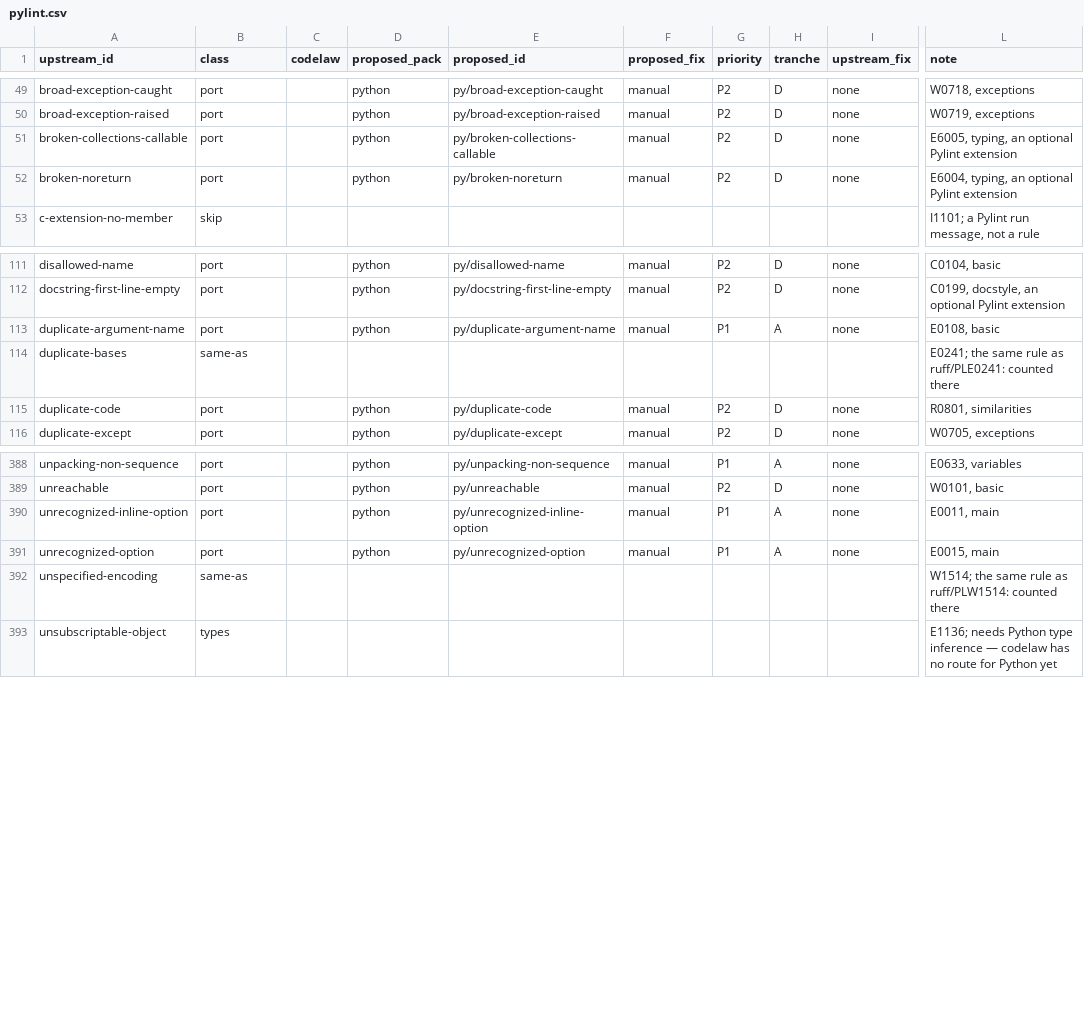
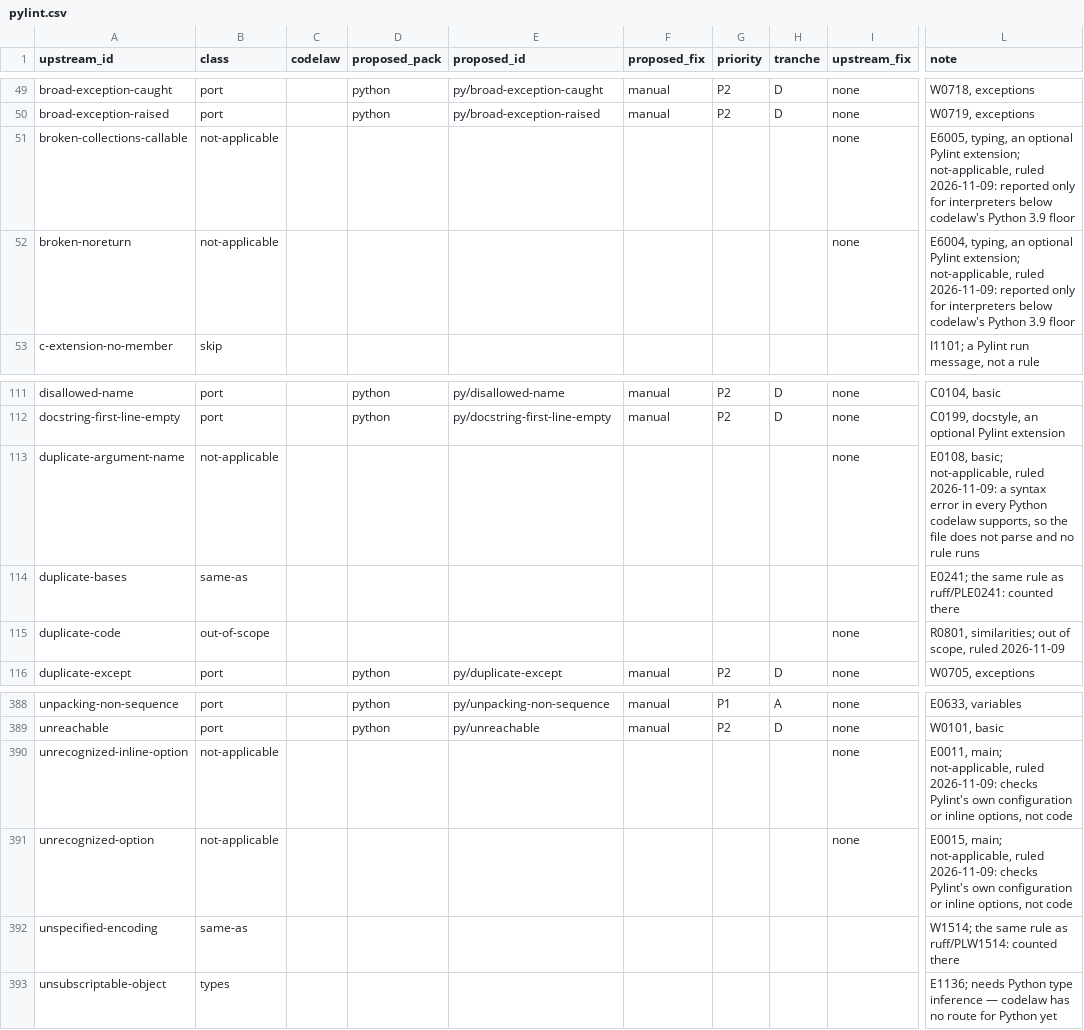
Before and after one commit to actions-marketplace-validations/arpitarya_codelaw, a CSV file: work/proposals/rule-parity/pylint.csv, drawn as a sheet; only a part is shown, gaps mark what is left out; the diff covers the shown part only; the diff names each change by its address in the sheet, - before the commit and + after, or states it on an @@ line.

Commit message:
W-192: page of defaults (docs/rules/defaults*, rule-docs.py), py/strict, py/pylint, py/pydocstyle presets, classify.py RULED table; the 23 Oxlint ports to the decider's inbox, item stays open; SR-RULE-PACKS SR-WORK-REGISTRY affected

```diff
--- a/work/proposals/rule-parity/pylint.csv
+++ b/work/proposals/rule-parity/pylint.csv
-B51:B52 (class): port
+B51:B52 (class): not-applicable
-D51:D52 (proposed_pack): python
+D51:D52 (proposed_pack): (empty)
-E51 (proposed_id): py/broken-collections-callable
+E51 (proposed_id): (empty)
-F51:F52 (proposed_fix): manual
+F51:F52 (proposed_fix): (empty)
-G51:G52 (priority): P2
+G51:G52 (priority): (empty)
-H51:H52 (tranche): D
+H51:H52 (tranche): (empty)
-L51 (note): …optional Pylint extension
+L51 (note): …optional Pylint extension; not-applicable, ruled 2026-11-09: reported only for interpreters below codelaw's Python 3.9 floor
-E52 (proposed_id): py/broken-noreturn
+E52 (proposed_id): (empty)
-L52 (note): …optional Pylint extension
+L52 (note): …optional Pylint extension; not-applicable, ruled 2026-11-09: reported only for interpreters below codelaw's Python 3.9 floor
-B113 (class): port
+B113 (class): not-applicable
-D113 (proposed_pack): python
+D113 (proposed_pack): (empty)
-E113 (proposed_id): py/duplicate-argument-name
+E113 (proposed_id): (empty)
-F113 (proposed_fix): manual
+F113 (proposed_fix): (empty)
-G113 (priority): P1
+G113 (priority): (empty)
-H113 (tranche): A
+H113 (tranche): (empty)
-L113 (note): E0108, basic
+L113 (note): E0108, basic; not-applicable, ruled 2026-11-09: a syntax error in every Python codelaw supports, so the file does not parse and no rule runs
-B115 (class): port
+B115 (class): out-of-scope
-D115 (proposed_pack): python
+D115 (proposed_pack): (empty)
-E115 (proposed_id): py/duplicate-code
+E115 (proposed_id): (empty)
-F115 (proposed_fix): manual
+F115 (proposed_fix): (empty)
-G115 (priority): P2
+G115 (priority): (empty)
-H115 (tranche): D
+H115 (tranche): (empty)
-L115 (note): R0801, similarities
+L115 (note): R0801, similarities; out of scope, ruled 2026-11-09
-B390:B391 (class): port
+B390:B391 (class): not-applicable
-D390:D391 (proposed_pack): python
+D390:D391 (proposed_pack): (empty)
-E390 (proposed_id): py/unrecognized-inline-option
+E390 (proposed_id): (empty)
-F390:F391 (proposed_fix): manual
+F390:F391 (proposed_fix): (empty)
-G390:G391 (priority): P1
+G390:G391 (priority): (empty)
-H390:H391 (tranche): A
+H390:H391 (tranche): (empty)
-L390 (note): E0011, main
+L390 (note): E0011, main; not-applicable, ruled 2026-11-09: checks Pylint's own configuration or inline options, not code
-E391 (proposed_id): py/unrecognized-option
+E391 (proposed_id): (empty)
-L391 (note): E0015, main
+L391 (note): E0015, main; not-applicable, ruled 2026-11-09: checks Pylint's own configuration or inline options, not code
```
Also changed, not shown: 77 edited cells elsewhere in this file, work/proposals/rule-parity/ruff.csv, 15 other files.
